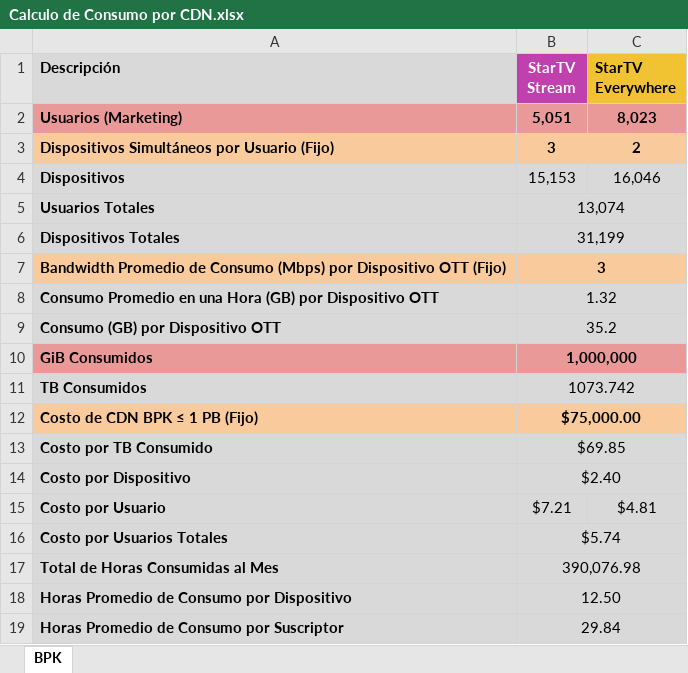
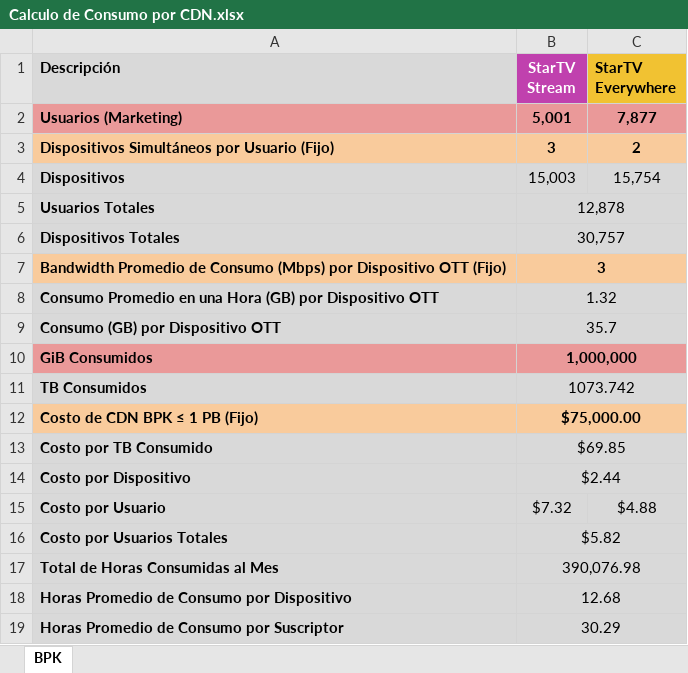
Before and after one commit to EdgarLSyxz/SCOTT, an Excel workbook: documents/Calculo de Consumo por CDN.xlsx, sheet BPK, drawn as a sheet; values as stored, in another font and other column widths than the file's, no borders; the diff names each change by its address in the sheet, - before the commit and + after, or states it on an @@ line.

```diff
--- a/documents/Calculo de Consumo por CDN.xlsx (sheet BPK)
+++ b/documents/Calculo de Consumo por CDN.xlsx (sheet BPK)
-B2 (StarTV Stream): 5,051
+B2 (StarTV Stream): 5,001
-C2 (StarTV Everywhere): 8,023
+C2 (StarTV Everywhere): 7,877
-B4 (StarTV Stream): 15,153
+B4 (StarTV Stream): 15,003
-C4 (StarTV Everywhere): 16,046
+C4 (StarTV Everywhere): 15,754
-B5 (StarTV Stream): 13,074
+B5 (StarTV Stream): 12,878
-B6 (StarTV Stream): 31,199
+B6 (StarTV Stream): 30,757
-B9 (StarTV Stream): 35.2
+B9 (StarTV Stream): 35.7
-B14 (StarTV Stream): $2.40
+B14 (StarTV Stream): $2.44
-B15 (StarTV Stream): $7.21
+B15 (StarTV Stream): $7.32
-C15 (StarTV Everywhere): $4.81
+C15 (StarTV Everywhere): $4.88
-B16 (StarTV Stream): $5.74
+B16 (StarTV Stream): $5.82
-B18 (StarTV Stream): 12.50
+B18 (StarTV Stream): 12.68
-B19 (StarTV Stream): 29.84
+B19 (StarTV Stream): 30.29
```
Also changed, not shown: 4 other files.
